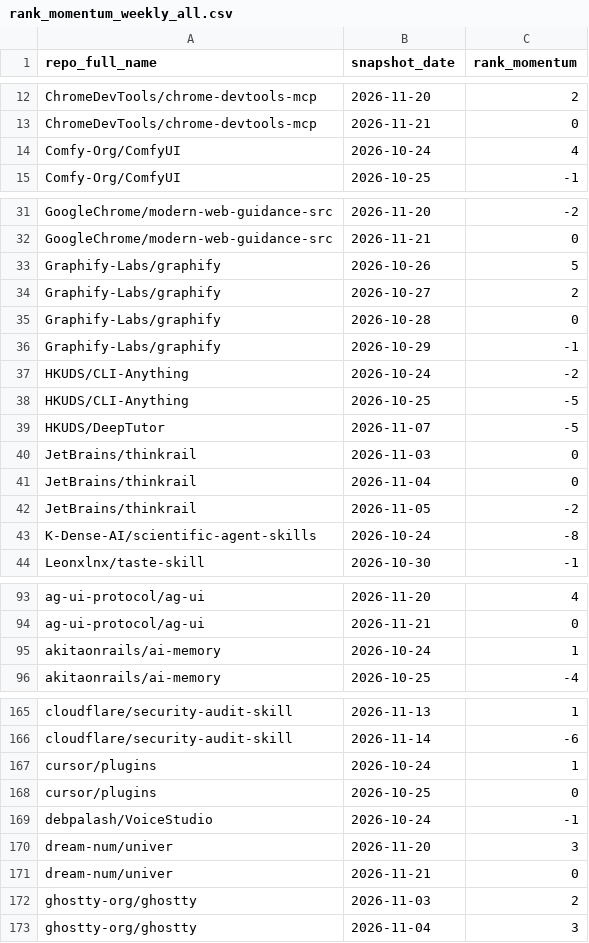
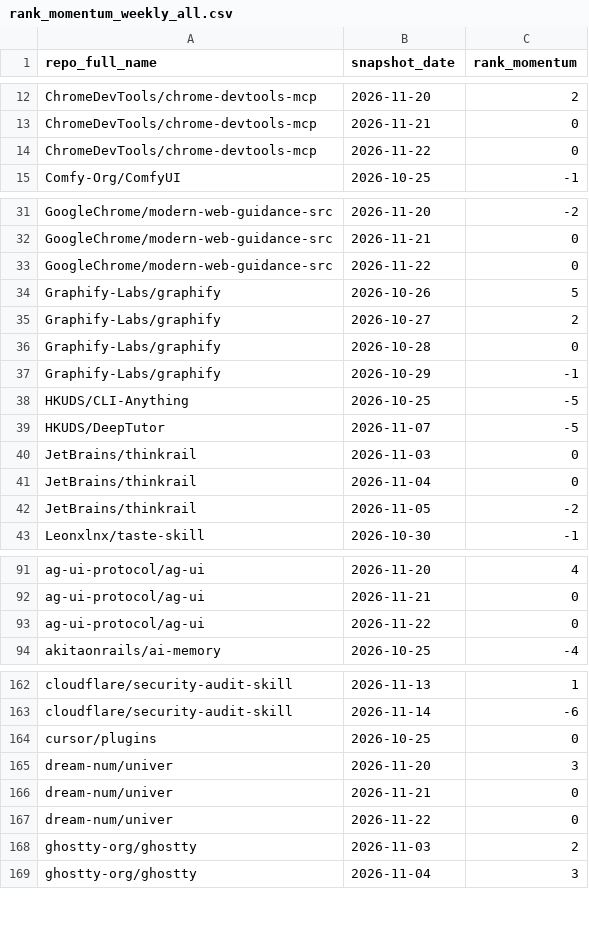
Before and after one commit to husy7/GitHub-TrendsInsight, a CSV file: data/processed/rank_momentum_weekly_all.csv, drawn as a sheet; only a part is shown, gaps mark what is left out; the diff covers the shown part only.

```diff
--- a/data/processed/rank_momentum_weekly_all.csv
+++ b/data/processed/rank_momentum_weekly_all.csv
@@ -13,3 +13,3 @@ ChromeDevTools/chrome-devtools-mcp,2026-11-20,2
 ChromeDevTools/chrome-devtools-mcp,2026-11-21,0
-Comfy-Org/ComfyUI,2026-10-24,4
+ChromeDevTools/chrome-devtools-mcp,2026-11-22,0
 Comfy-Org/ComfyUI,2026-10-25,-1
@@ -32,2 +32,3 @@ GoogleChrome/modern-web-guidance-src,2026-11-20,-2
 GoogleChrome/modern-web-guidance-src,2026-11-21,0
+GoogleChrome/modern-web-guidance-src,2026-11-22,0
 Graphify-Labs/graphify,2026-10-26,5
@@ -36,3 +37,2 @@ Graphify-Labs/graphify,2026-10-28,0
 Graphify-Labs/graphify,2026-10-29,-1
-HKUDS/CLI-Anything,2026-10-24,-2
 HKUDS/CLI-Anything,2026-10-25,-5
@@ -42,3 +42,2 @@ JetBrains/thinkrail,2026-11-04,0
 JetBrains/thinkrail,2026-11-05,-2
-K-Dense-AI/scientific-agent-skills,2026-10-24,-8
 Leonxlnx/taste-skill,2026-10-30,-1
@@ -94,3 +92,3 @@ ag-ui-protocol/ag-ui,2026-11-20,4
 ag-ui-protocol/ag-ui,2026-11-21,0
-akitaonrails/ai-memory,2026-10-24,1
+ag-ui-protocol/ag-ui,2026-11-22,0
 akitaonrails/ai-memory,2026-10-25,-4
@@ -166,7 +163,6 @@ cloudflare/security-audit-skill,2026-11-13,1
 cloudflare/security-audit-skill,2026-11-14,-6
-cursor/plugins,2026-10-24,1
 cursor/plugins,2026-10-25,0
-debpalash/VoiceStudio,2026-10-24,-1
 dream-num/univer,2026-11-20,3
 dream-num/univer,2026-11-21,0
+dream-num/univer,2026-11-22,0
 ghostty-org/ghostty,2026-11-03,2
```
Also changed, not shown: 7 added rows, 6 removed rows and 4 edited cells elsewhere in this file, data/processed/language_share_daily.csv, data/processed/rank_momentum_daily_all.csv, 8 other files.
